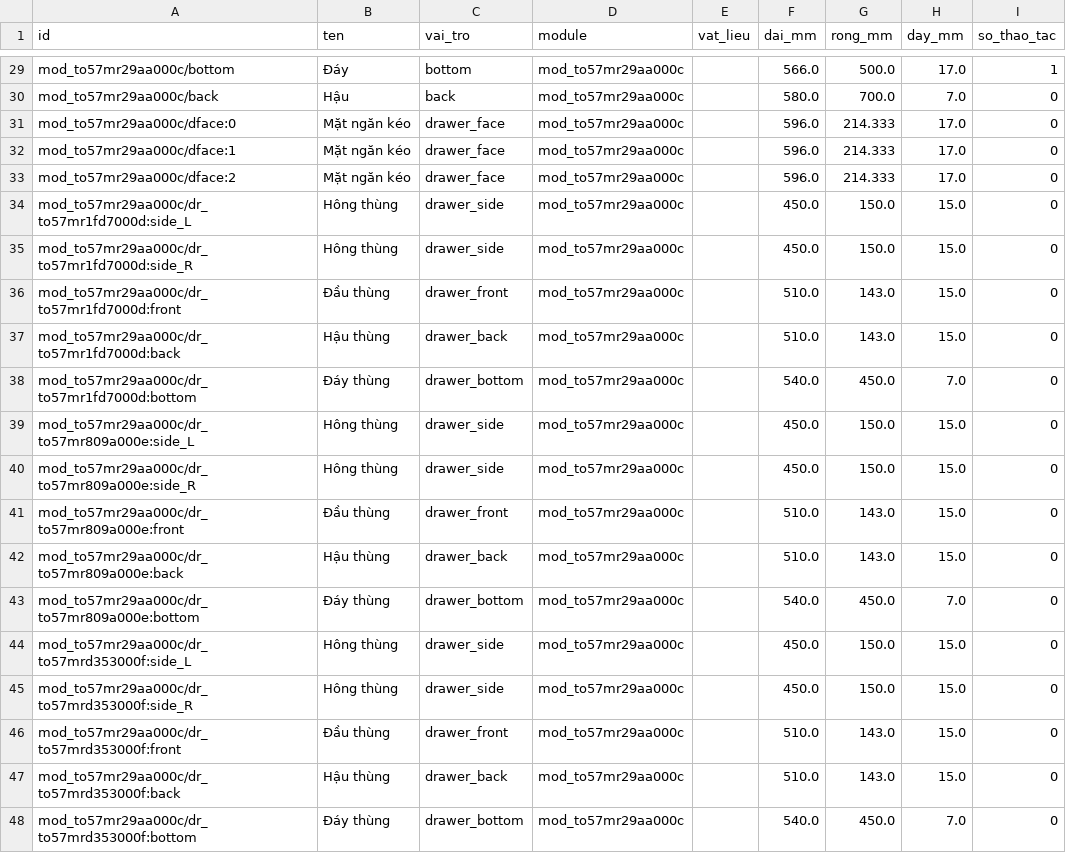
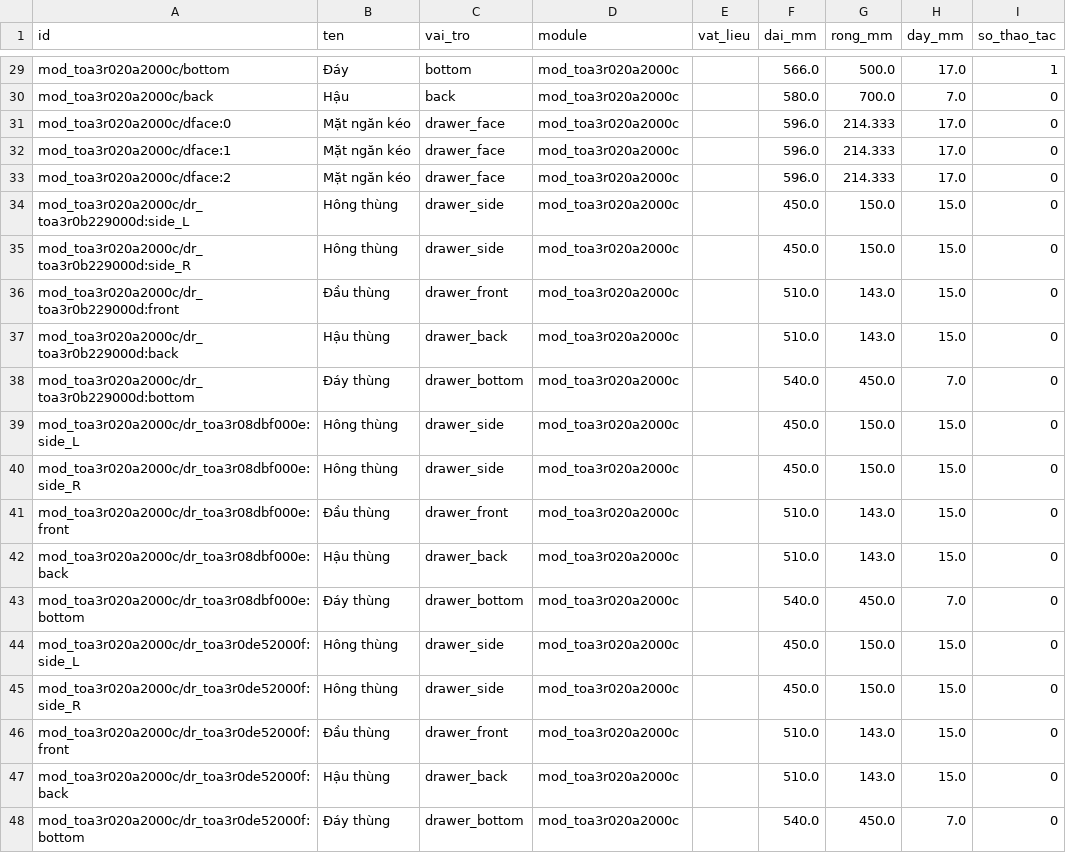
Before and after one commit to hieupanhwwww-cyber/Hieupanhww, a CSV file: docs/abf_samples/ca_kiem_thu_chi_tiet.csv, drawn as a sheet; only a part is shown, gaps mark what is left out; the diff covers the shown part only; the diff names each change by its address in the sheet, - before the commit and + after, or states it on an @@ line.

```diff
--- a/docs/abf_samples/ca_kiem_thu_chi_tiet.csv
+++ b/docs/abf_samples/ca_kiem_thu_chi_tiet.csv
-A29 (id): mod_to57mr29aa000c/bottom
+A29 (id): mod_toa3r020a2000c/bottom
-D29:D48 (module): mod_to57mr29aa000c
+D29:D48 (module): mod_toa3r020a2000c
-A30 (id): mod_to57mr29aa000c/back
+A30 (id): mod_toa3r020a2000c/back
-A31 (id): mod_to57mr29aa000c/dface:0
+A31 (id): mod_toa3r020a2000c/dface:0
-A32 (id): mod_to57mr29aa000c/dface:1
+A32 (id): mod_toa3r020a2000c/dface:1
-A33 (id): mod_to57mr29aa000c/dface:2
+A33 (id): mod_toa3r020a2000c/dface:2
-A34 (id): mod_to57mr29aa000c/dr_to57mr1fd7000d:side_L
+A34 (id): mod_toa3r020a2000c/dr_toa3r0b229000d:side_L
-A35 (id): mod_to57mr29aa000c/dr_to57mr1fd7000d:side_R
+A35 (id): mod_toa3r020a2000c/dr_toa3r0b229000d:side_R
-A36 (id): mod_to57mr29aa000c/dr_to57mr1fd7000d:front
+A36 (id): mod_toa3r020a2000c/dr_toa3r0b229000d:front
-A37 (id): mod_to57mr29aa000c/dr_to57mr1fd7000d:back
+A37 (id): mod_toa3r020a2000c/dr_toa3r0b229000d:back
-A38 (id): mod_to57mr29aa000c/dr_to57mr1fd7000d:bottom
+A38 (id): mod_toa3r020a2000c/dr_toa3r0b229000d:bottom
-A39 (id): mod_to57mr29aa000c/dr_to57mr809a000e:side_L
+A39 (id): mod_toa3r020a2000c/dr_toa3r08dbf000e:side_L
-A40 (id): mod_to57mr29aa000c/dr_to57mr809a000e:side_R
+A40 (id): mod_toa3r020a2000c/dr_toa3r08dbf000e:side_R
-A41 (id): mod_to57mr29aa000c/dr_to57mr809a000e:front
+A41 (id): mod_toa3r020a2000c/dr_toa3r08dbf000e:front
-A42 (id): mod_to57mr29aa000c/dr_to57mr809a000e:back
+A42 (id): mod_toa3r020a2000c/dr_toa3r08dbf000e:back
-A43 (id): mod_to57mr29aa000c/dr_to57mr809a000e:bottom
+A43 (id): mod_toa3r020a2000c/dr_toa3r08dbf000e:bottom
-A44 (id): mod_to57mr29aa000c/dr_to57mrd353000f:side_L
+A44 (id): mod_toa3r020a2000c/dr_toa3r0de52000f:side_L
-A45 (id): mod_to57mr29aa000c/dr_to57mrd353000f:side_R
+A45 (id): mod_toa3r020a2000c/dr_toa3r0de52000f:side_R
-A46 (id): mod_to57mr29aa000c/dr_to57mrd353000f:front
+A46 (id): mod_toa3r020a2000c/dr_toa3r0de52000f:front
-A47 (id): mod_to57mr29aa000c/dr_to57mrd353000f:back
+A47 (id): mod_toa3r020a2000c/dr_toa3r0de52000f:back
-A48 (id): mod_to57mr29aa000c/dr_to57mrd353000f:bottom
+A48 (id): mod_toa3r020a2000c/dr_toa3r0de52000f:bottom
```
Also changed, not shown: 54 edited cells elsewhere in this file, docs/abf_samples/ca_kiem_thu_thao_tac.csv, 20 other files.
